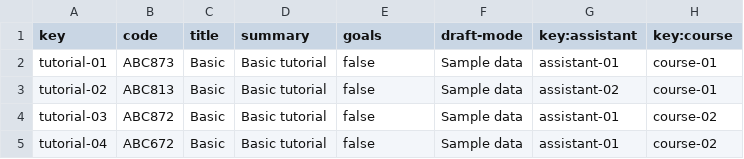
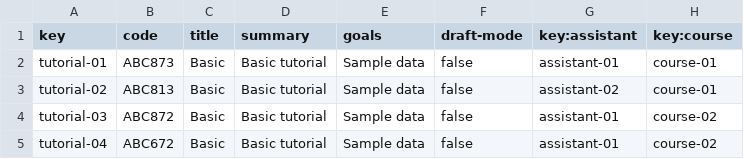
Before and after one commit to alvgonfri/dp2-acme-l3, a CSV file: Acme-L3-D04/src/main/webapp/WEB-INF/resources/sample-data/tutorial.csv, drawn as a sheet.

Commit message:
Update tutorial.csv

```diff
--- a/Acme-L3-D04/src/main/webapp/WEB-INF/resources/sample-data/tutorial.csv
+++ b/Acme-L3-D04/src/main/webapp/WEB-INF/resources/sample-data/tutorial.csv
@@ -1,5 +1,5 @@
 key,code,title,summary,goals,draft-mode,key:assistant,key:course
-tutorial-01,ABC873,Basic,Basic tutorial,false,Sample data,assistant-01,course-01
-tutorial-02,ABC813,Basic,Basic tutorial,false,Sample data,assistant-02,course-01
-tutorial-03,ABC872,Basic,Basic tutorial,false,Sample data,assistant-01,course-02
-tutorial-04,ABC672,Basic,Basic tutorial,false,Sample data,assistant-01,course-02
+tutorial-01,ABC873,Basic,Basic tutorial,Sample data,false,assistant-01,course-01
+tutorial-02,ABC813,Basic,Basic tutorial,Sample data,false,assistant-02,course-01
+tutorial-03,ABC872,Basic,Basic tutorial,Sample data,false,assistant-01,course-02
+tutorial-04,ABC672,Basic,Basic tutorial,Sample data,false,assistant-01,course-02
```
